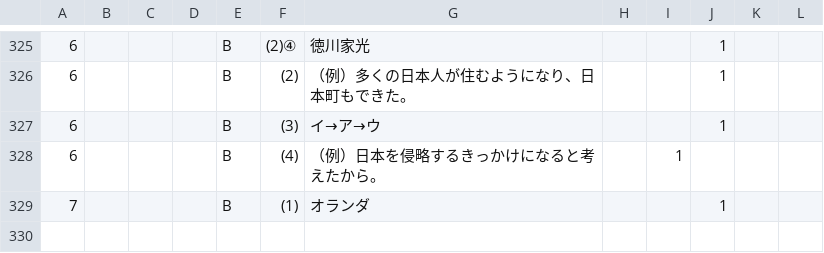
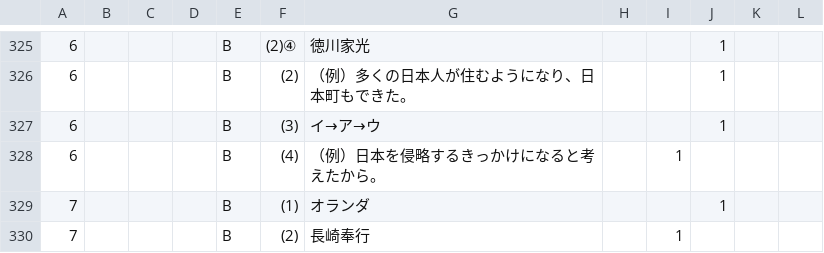
Before and after one commit to rebale-minobe/RIA, a CSV file: data/answer_log_social_pivot.csv, drawn as a sheet; only a part is shown, gaps mark what is left out; the diff names each change by its address in the sheet, - before the commit and + after, or states it on an @@ line.

Commit message:
[social] batsu: p7 B (2)

```diff
--- a/data/answer_log_social_pivot.csv
+++ b/data/answer_log_social_pivot.csv
+row 330: 7 |  |  |  | B | (2) | 長崎奉行 |  | 1
```
